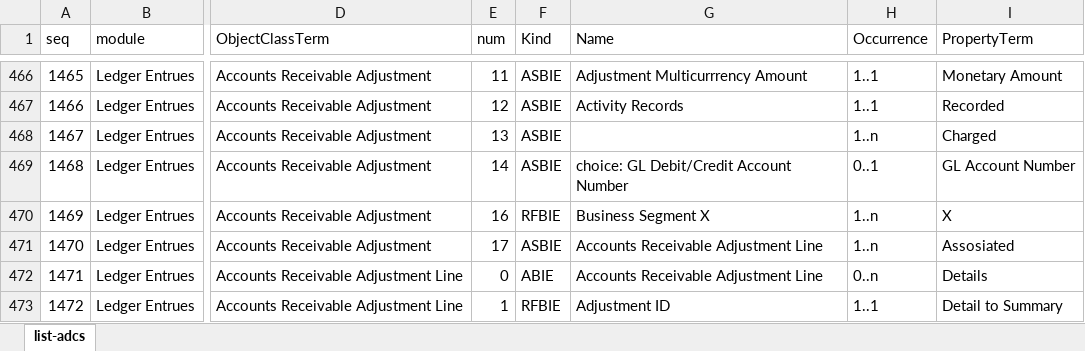
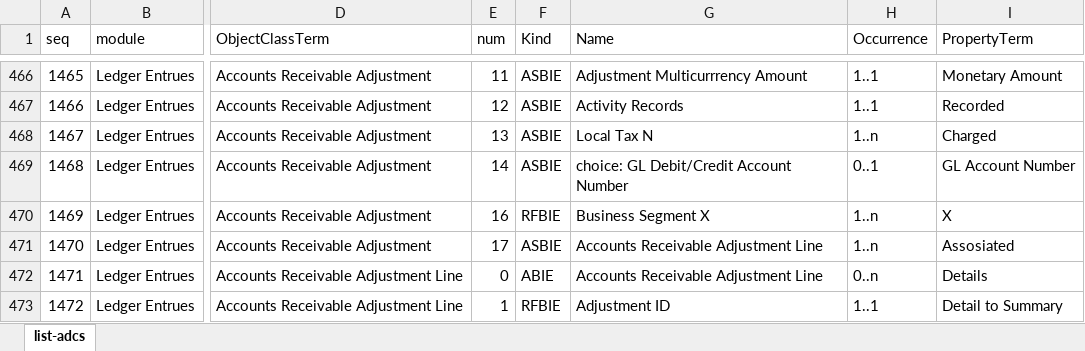
Before and after one commit to pontsoleil/Standard_Formats, an Excel workbook: data/adcs/list-adcs.xlsx, sheet list-adcs, drawn as a sheet; only a part is shown, gaps mark what is left out; values as stored, in another font and other column widths than the file's, no borders; conditional formats not drawn; the diff names each change by its address in the sheet, - before the commit and + after, or states it on an @@ line.

Commit message:
Update list-adcs.xlsx

```diff
--- a/data/adcs/list-adcs.xlsx (sheet list-adcs)
+++ b/data/adcs/list-adcs.xlsx (sheet list-adcs)
-G468 (Name): (empty)
+G468 (Name): Local Tax N
```
